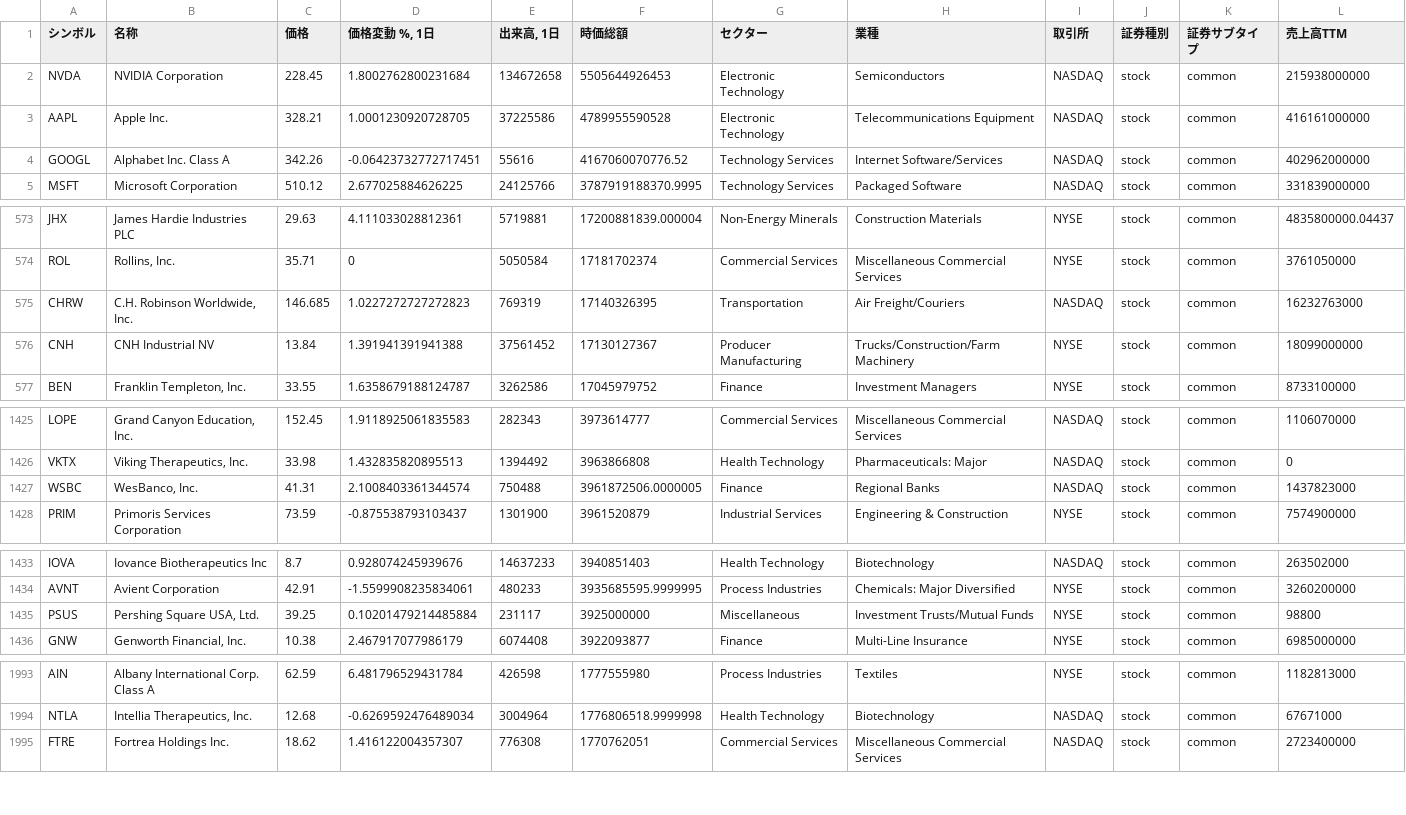
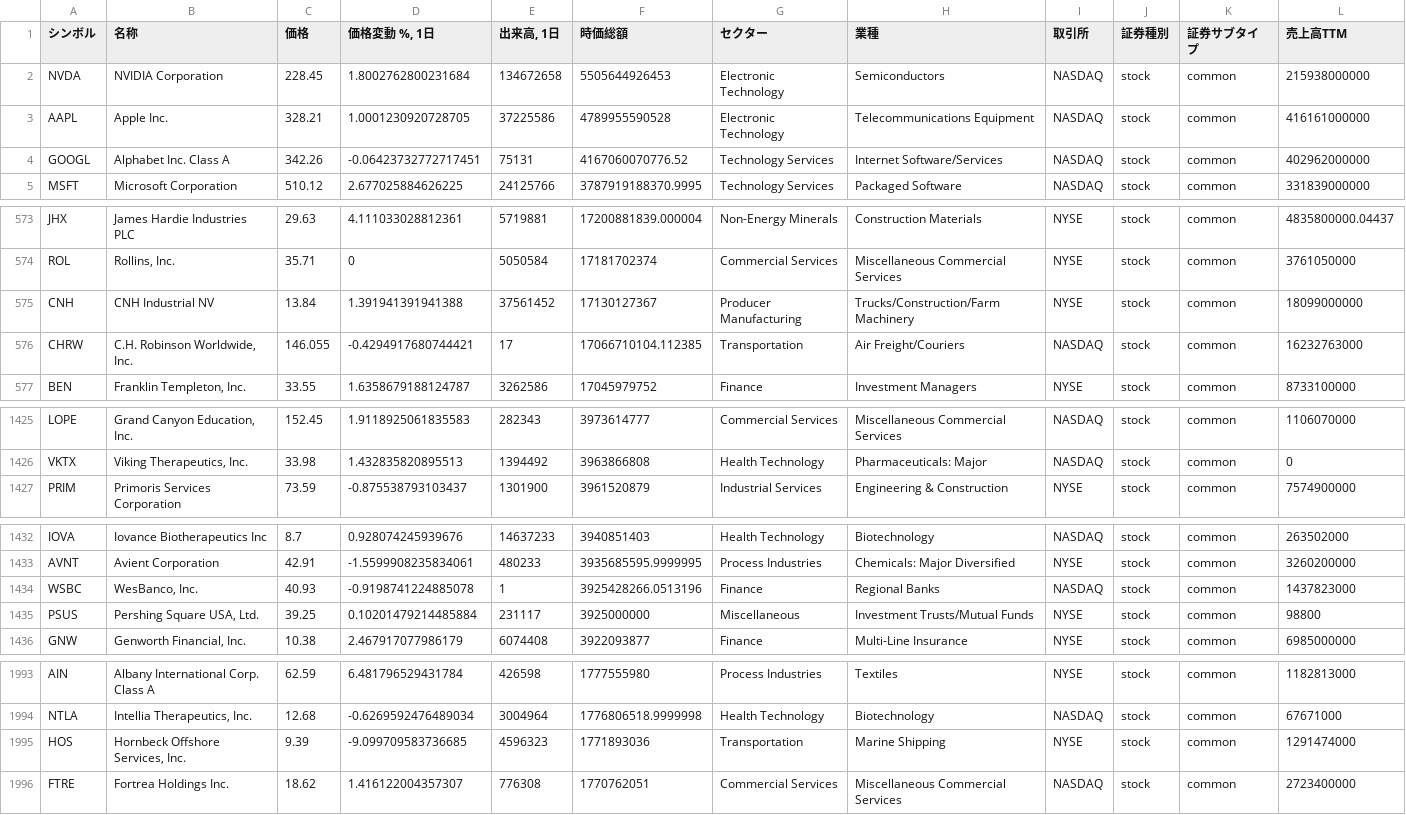
Before and after one commit to thanzo12wizu-stack/v38-watchlist, a CSV file: universe.csv, drawn as a sheet; only a part is shown, gaps mark what is left out; the diff covers the shown part only.

```diff
--- a/universe.csv
+++ b/universe.csv
@@ -3,3 +3,3 @@ NVDA,NVIDIA Corporation,228.45,1.8002762800231684,134672658,5505644926453,Electr
 AAPL,Apple Inc.,328.21,1.0001230920728705,37225586,4789955590528,Electronic Technology,Telecommunications Equipment,NASDAQ,stock,common,416161000000
-GOOGL,Alphabet Inc. Class A,342.26,-0.06423732772717451,55616,4167060070776.52,Technology Services,Internet Software/Services,NASDAQ,stock,common,402962000000
+GOOGL,Alphabet Inc. Class A,342.26,-0.06423732772717451,75131,4167060070776.52,Technology Services,Internet Software/Services,NASDAQ,stock,common,402962000000
 MSFT,Microsoft Corporation,510.12,2.677025884626225,24125766,3787919188370.9995,Technology Services,Packaged Software,NASDAQ,stock,common,331839000000
@@ -574,4 +574,4 @@ JHX,James Hardie Industries PLC,29.63,4.111033028812361,5719881,17200881839.0000
 ROL,"Rollins, Inc.",35.71,0,5050584,17181702374,Commercial Services,Miscellaneous Commercial Services,NYSE,stock,common,3761050000
-CHRW,"C.H. Robinson Worldwide, Inc.",146.685,1.0227272727272823,769319,17140326395,Transportation,Air Freight/Couriers,NASDAQ,stock,common,16232763000
 CNH,CNH Industrial NV,13.84,1.391941391941388,37561452,17130127367,Producer Manufacturing,Trucks/Construction/Farm Machinery,NYSE,stock,common,18099000000
+CHRW,"C.H. Robinson Worldwide, Inc.",146.055,-0.4294917680744421,17,17066710104.112385,Transportation,Air Freight/Couriers,NASDAQ,stock,common,16232763000
 BEN,"Franklin Templeton, Inc.",33.55,1.6358679188124787,3262586,17045979752,Finance,Investment Managers,NYSE,stock,common,8733100000
@@ -1426,3 +1426,2 @@ LOPE,"Grand Canyon Education, Inc.",152.45,1.9118925061835583,282343,3973614777,
 VKTX,"Viking Therapeutics, Inc.",33.98,1.432835820895513,1394492,3963866808,Health Technology,Pharmaceuticals: Major,NASDAQ,stock,common,0
-WSBC,"WesBanco, Inc.",41.31,2.1008403361344574,750488,3961872506.0000005,Finance,Regional Banks,NASDAQ,stock,common,1437823000
 PRIM,Primoris Services Corporation,73.59,-0.875538793103437,1301900,3961520879,Industrial Services,Engineering & Construction,NYSE,stock,common,7574900000
@@ -1434,2 +1433,3 @@ IOVA,Iovance Biotherapeutics Inc,8.7,0.928074245939676,14637233,3940851403,Healt
 AVNT,Avient Corporation,42.91,-1.5599908235834061,480233,3935685595.9999995,Process Industries,Chemicals: Major Diversified,NYSE,stock,common,3260200000
+WSBC,"WesBanco, Inc.",40.93,-0.9198741224885078,1,3925428266.0513196,Finance,Regional Banks,NASDAQ,stock,common,1437823000
 PSUS,"Pershing Square USA, Ltd.",39.25,0.10201479214485884,231117,3925000000,Miscellaneous,Investment Trusts/Mutual Funds,NYSE,stock,common,98800
@@ -1994,2 +1994,3 @@ AIN,Albany International Corp. Class A,62.59,6.481796529431784,426598,1777555980
 NTLA,"Intellia Therapeutics, Inc.",12.68,-0.6269592476489034,3004964,1776806518.9999998,Health Technology,Biotechnology,NASDAQ,stock,common,67671000
+HOS,"Hornbeck Offshore Services, Inc.",9.39,-9.099709583736685,4596323,1771893036,Transportation,Marine Shipping,NYSE,stock,common,1291474000
 FTRE,Fortrea Holdings Inc.,18.62,1.416122004357307,776308,1770762051,Commercial Services,Miscellaneous Commercial Services,NASDAQ,stock,common,2723400000
```
Also changed, not shown: 6 moved rows and 9 edited cells elsewhere in this file, daily_log.csv, 5 other files.
